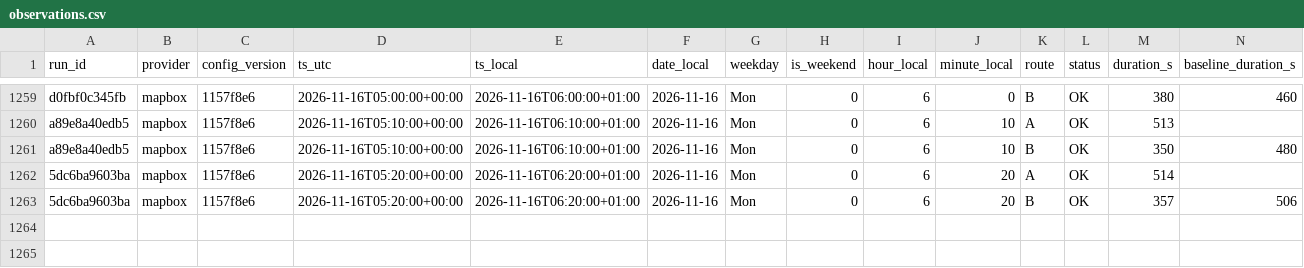
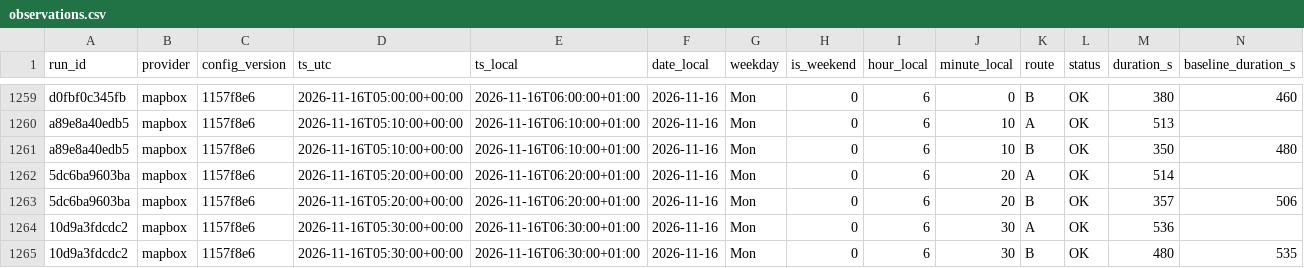
Before and after one commit to AngeloRules/route-data, a CSV file: data/observations.csv, drawn as a sheet; only a part is shown, gaps mark what is left out; rows hold the shown columns only; the diff names each change by its address in the sheet, - before the commit and + after, or states it on an @@ line.

Commit message:
Log travel times 2026-11-16T06:30+0100

```diff
--- a/data/observations.csv
+++ b/data/observations.csv
+row 1264: 10d9a3fdcdc2 | mapbox | 1157f8e6 | 2026-11-16T05:30:00+00:00 | 2026-11-16T06:30:00+01:00 | 2026-11-16 | Mon | 0 | 6 | 30 | A | OK | 536
+row 1265: 10d9a3fdcdc2 | mapbox | 1157f8e6 | 2026-11-16T05:30:00+00:00 | 2026-11-16T06:30:00+01:00 | 2026-11-16 | Mon | 0 | 6 | 30 | B | OK | 480 | 535
```
